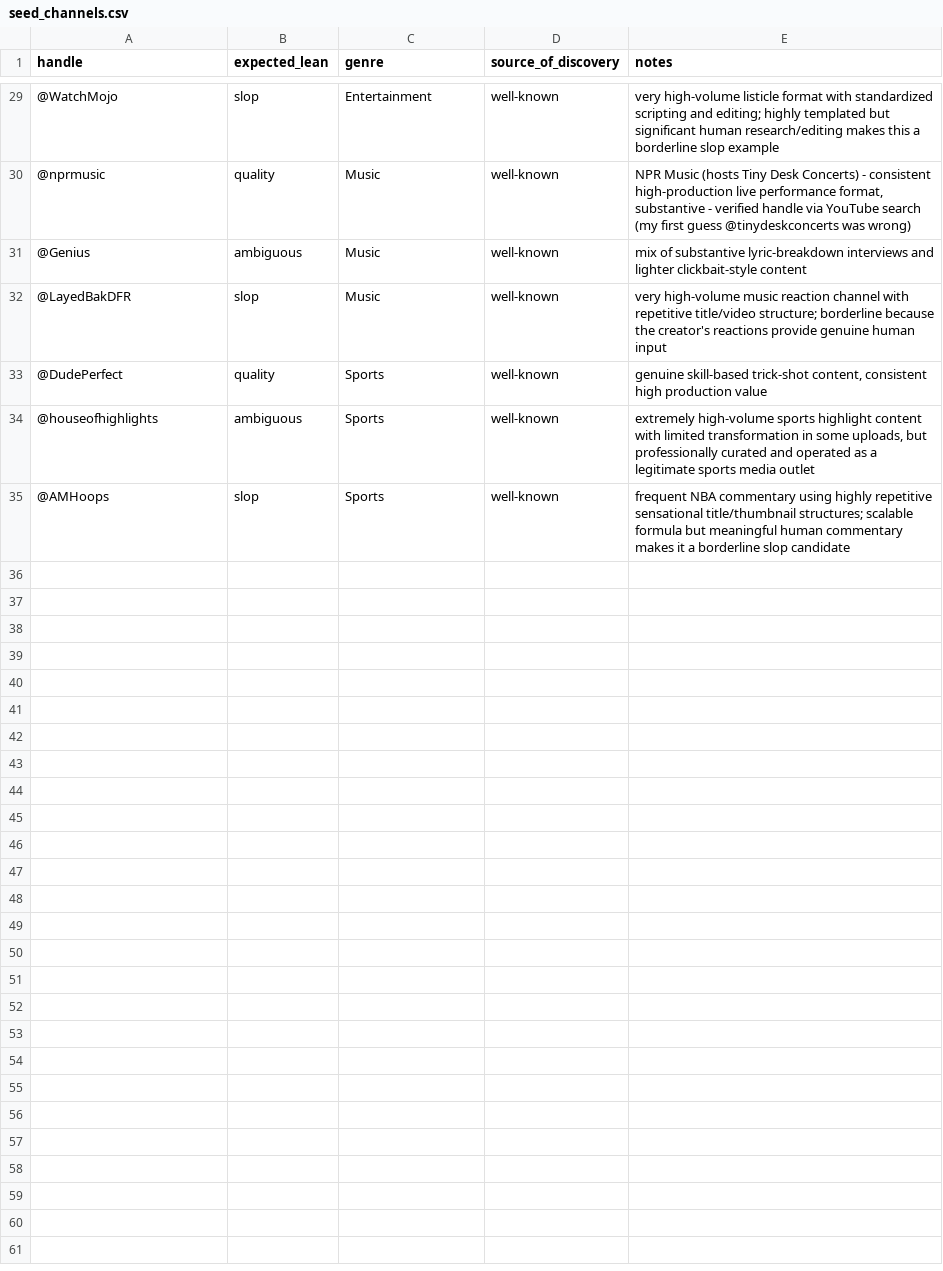
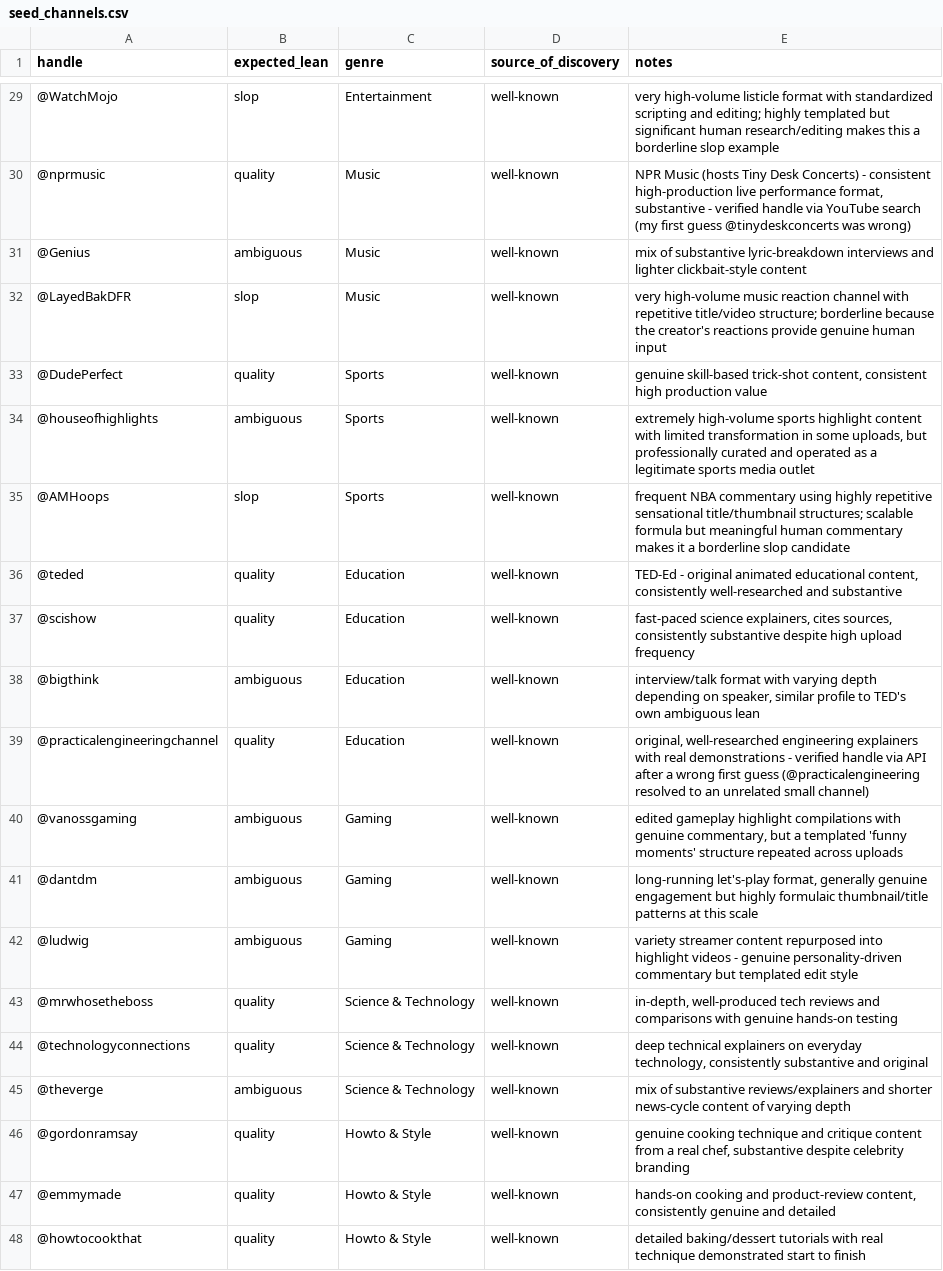
Before and after one commit to ericyejinzhi/slop-or-not, a CSV file: data/seed_channels.csv, drawn as a sheet; only a part is shown, gaps mark what is left out; the diff covers the shown part only.

```diff
--- a/data/seed_channels.csv
+++ b/data/seed_channels.csv
@@ -35 +35,14 @@ handle,expected_lean,genre,source_of_discovery,notes
 @AMHoops,slop,Sports,well-known,"frequent NBA commentary using highly repetitive sensational title/thumbnail structures; scalable formula but meaningful human commentary makes it a borderline slop candidate"
+@teded,quality,Education,well-known,"TED-Ed - original animated educational content, consistently well-researched and substantive"
+@scishow,quality,Education,well-known,"fast-paced science explainers, cites sources, consistently substantive despite high upload frequency"
+@bigthink,ambiguous,Education,well-known,"interview/talk format with varying depth depending on speaker, similar profile to TED's own ambiguous lean"
+@practicalengineeringchannel,quality,Education,well-known,"original, well-researched engineering explainers with real demonstrations - verified handle via API after a wrong first guess (@practicalengineering resolved to an unrelated small channel)"
+@vanossgaming,ambiguous,Gaming,well-known,"edited gameplay highlight compilations with genuine commentary, but a templated 'funny moments' structure repeated across uploads"
+@dantdm,ambiguous,Gaming,well-known,"long-running let's-play format, generally genuine engagement but highly formulaic thumbnail/title patterns at this scale"
+@ludwig,ambiguous,Gaming,well-known,"variety streamer content repurposed into highlight videos - genuine personality-driven commentary but templated edit style"
+@mrwhosetheboss,quality,Science & Technology,well-known,"in-depth, well-produced tech reviews and comparisons with genuine hands-on testing"
+@technologyconnections,quality,Science & Technology,well-known,"deep technical explainers on everyday technology, consistently substantive and original"
+@theverge,ambiguous,Science & Technology,well-known,"mix of substantive reviews/explainers and shorter news-cycle content of varying depth"
+@gordonramsay,quality,Howto & Style,well-known,"genuine cooking technique and critique content from a real chef, substantive despite celebrity branding"
+@emmymade,quality,Howto & Style,well-known,"hands-on cooking and product-review content, consistently genuine and detailed"
+@howtocookthat,quality,Howto & Style,well-known,"detailed baking/dessert tutorials with real technique demonstrated start to finish"
```
Also changed, not shown: 13 added rows elsewhere in this file, 5 other files.
